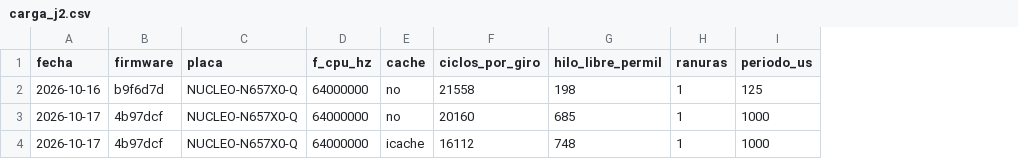
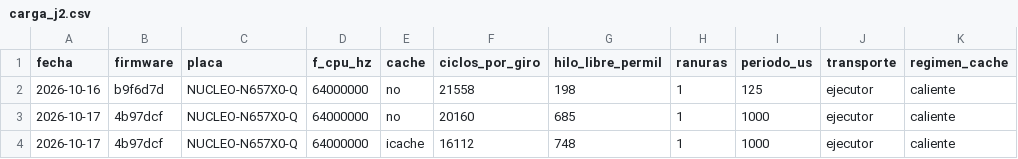
Before and after one commit to sssamuelll/analog-modular-synthesizer, a CSV file: software/nucleo/fw/carga_j2.csv, drawn as a sheet; the diff names each change by its address in the sheet, - before the commit and + after, or states it on an @@ line.

Commit message:
carga_j2.csv con el transporte y el régimen de caché, y la puerta toma el peor del hub
Las filas llevan `transporte` y `regimen_cache` (papel v3, §5.2(a)); las tres
del ejecutor a 64 MHz quedan como `ejecutor,caliente`. `carga_j2.py --tic` corre
la configuración de la ficha J y saca una fila por régimen de la pasada de la
salida, con la cifra de la ficha J: el DWT de los cuerpos del tic y del
planificador más la entrada, la cadena y la salida de la excepción, por giro y
ranura, sin el medidor. `caliente` es sin tocar las cachés, y `fria`, con las dos
invalidadas antes de cada tic.

`recuperacion_j2_budget.py` y `carga_hub_budget.py` dejan de tomar la mejor fila
a 800 MHz. De las del tic con las cachés del hub, a 8 kHz y con más ranuras,
toman la última de cada régimen y la peor de las dos (`peor_regimen`). Sin las
dos es HUECO, y la fila del censo deja de llevar la cifra fija de la ficha J.

```diff
--- a/software/nucleo/fw/carga_j2.csv
+++ b/software/nucleo/fw/carga_j2.csv
+column J (transporte), rows 2-4: all ejecutor
+column K (regimen_cache), rows 2-4: all caliente
```
Also changed, not shown: 3 other files.
